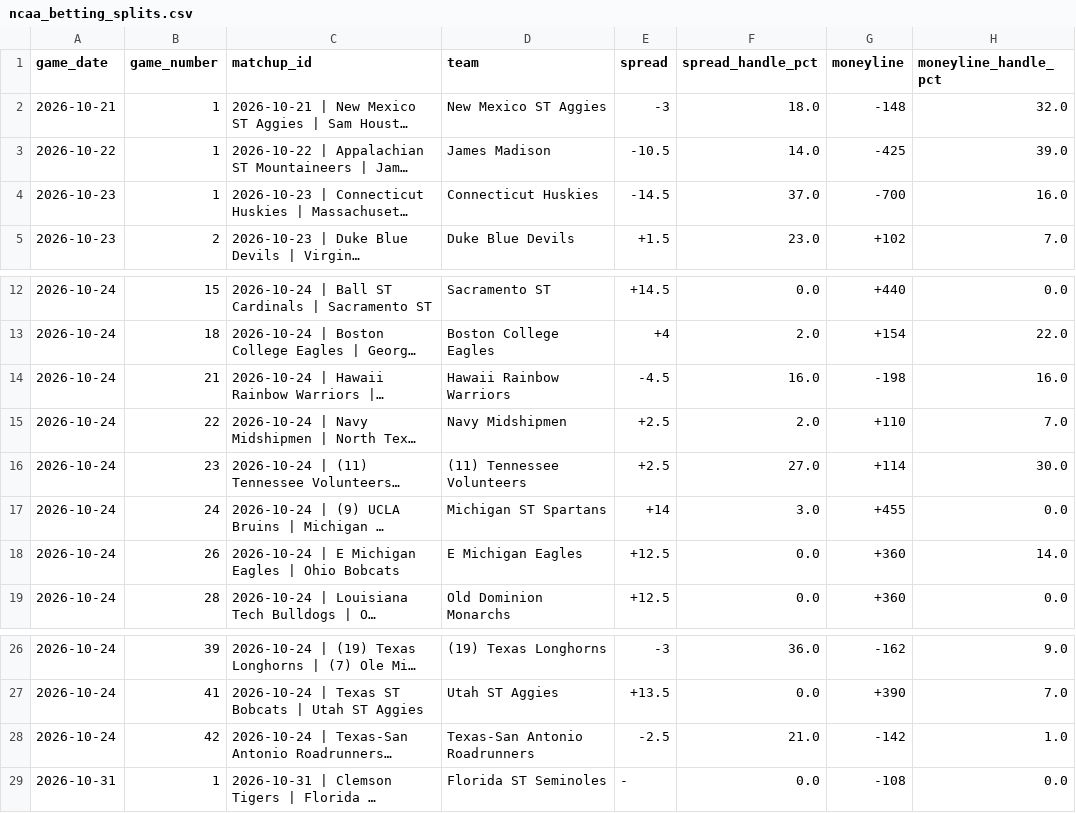
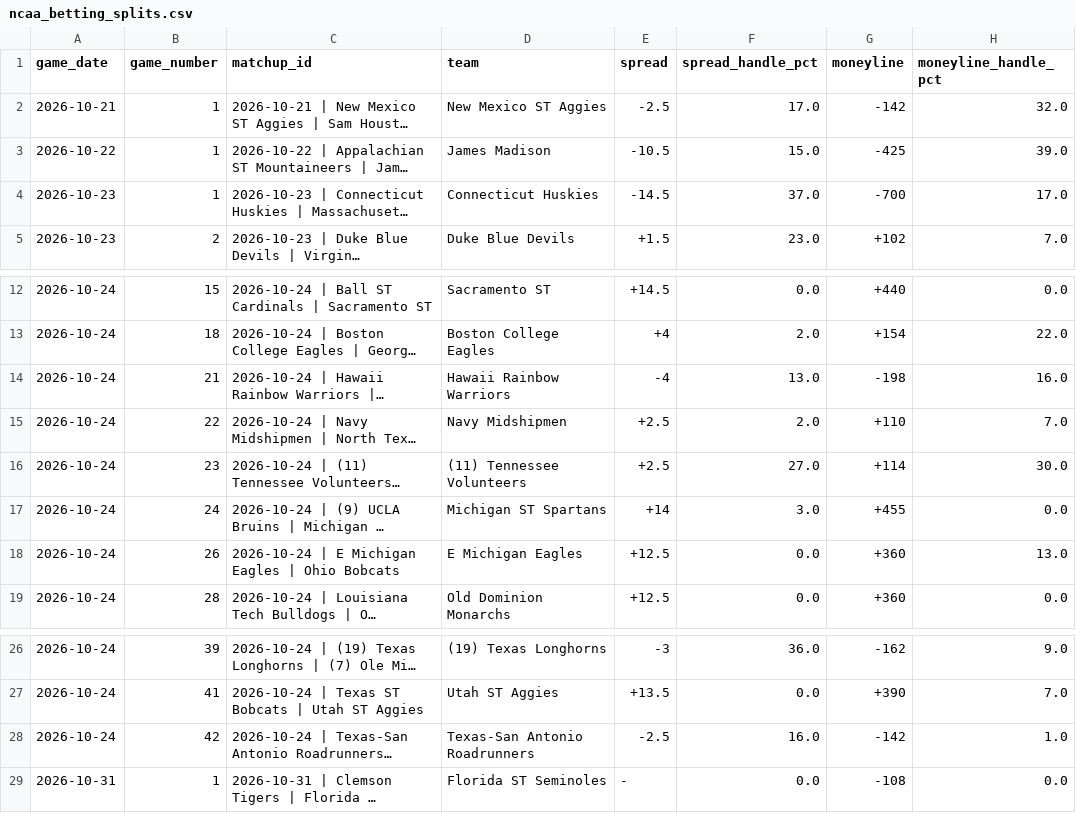
Before and after one commit to nevdesh/nfl-contrarian-dashboard, a CSV file: data/ncaa_betting_splits.csv, drawn as a sheet; only a part is shown, gaps mark what is left out; long unchanged cells end in …; the diff names each change by its address in the sheet, - before the commit and + after, or states it on an @@ line.

```diff
--- a/data/ncaa_betting_splits.csv
+++ b/data/ncaa_betting_splits.csv
-E2 (spread): -3
+E2 (spread): -2.5
-F2 (spread_handle_pct): 18.0
+F2 (spread_handle_pct): 17.0
-G2 (moneyline): -148
+G2 (moneyline): -142
-F3 (spread_handle_pct): 14.0
+F3 (spread_handle_pct): 15.0
-H4 (moneyline_handle_pct): 16.0
+H4 (moneyline_handle_pct): 17.0
-E14 (spread): -4.5
+E14 (spread): -4
-F14 (spread_handle_pct): 16.0
+F14 (spread_handle_pct): 13.0
-H18 (moneyline_handle_pct): 14.0
+H18 (moneyline_handle_pct): 13.0
-F28 (spread_handle_pct): 21.0
+F28 (spread_handle_pct): 16.0
```
Also changed, not shown: 1 other file.
